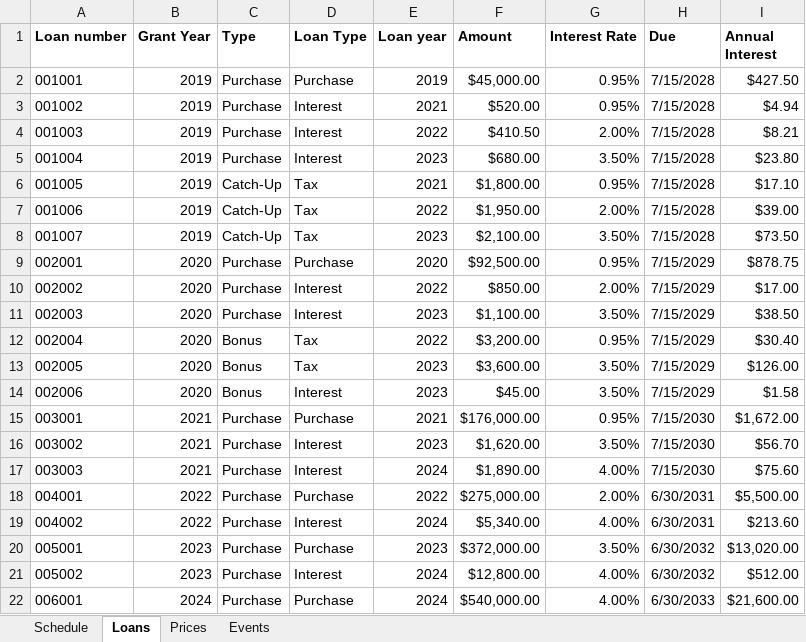
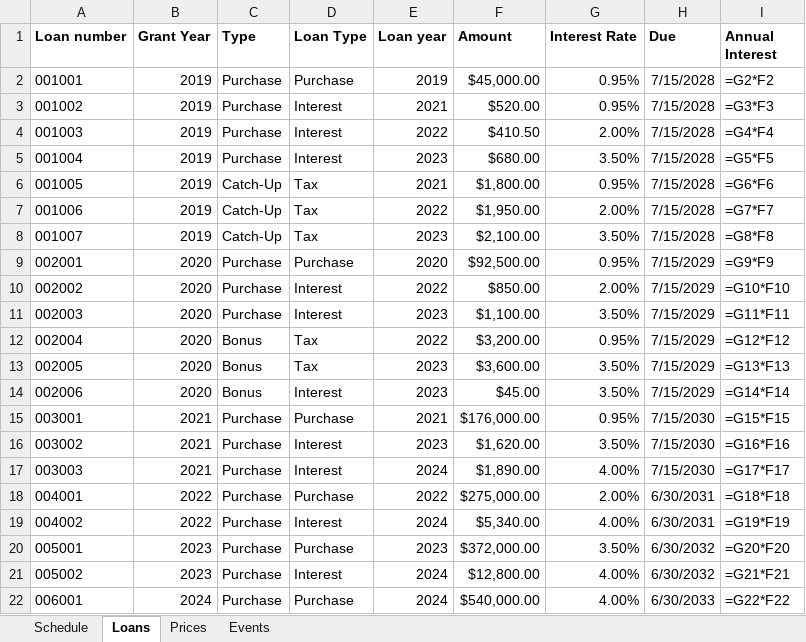
Before and after one commit to rahulshahepic/epic-stocks, an Excel workbook: test_data/fixture.xlsx, sheet Loans, drawn as a sheet; values as stored, in another font and other column widths than the file's, no borders; formulas without a stored value are shown as written; the diff names each change by its address in the sheet, - before the commit and + after, or states it on an @@ line.

```diff
--- a/test_data/fixture.xlsx (sheet Loans)
+++ b/test_data/fixture.xlsx (sheet Loans)
-I2 (Annual Interest): $427.50
+I2 (Annual Interest): =G2*F2
-I3 (Annual Interest): $4.94
+I3 (Annual Interest): =G3*F3
-I4 (Annual Interest): $8.21
+I4 (Annual Interest): =G4*F4
-I5 (Annual Interest): $23.80
+I5 (Annual Interest): =G5*F5
-I6 (Annual Interest): $17.10
+I6 (Annual Interest): =G6*F6
-I7 (Annual Interest): $39.00
+I7 (Annual Interest): =G7*F7
-I8 (Annual Interest): $73.50
+I8 (Annual Interest): =G8*F8
-I9 (Annual Interest): $878.75
+I9 (Annual Interest): =G9*F9
-I10 (Annual Interest): $17.00
+I10 (Annual Interest): =G10*F10
-I11 (Annual Interest): $38.50
+I11 (Annual Interest): =G11*F11
-I12 (Annual Interest): $30.40
+I12 (Annual Interest): =G12*F12
-I13 (Annual Interest): $126.00
+I13 (Annual Interest): =G13*F13
-I14 (Annual Interest): $1.58
+I14 (Annual Interest): =G14*F14
-I15 (Annual Interest): $1,672.00
+I15 (Annual Interest): =G15*F15
-I16 (Annual Interest): $56.70
+I16 (Annual Interest): =G16*F16
-I17 (Annual Interest): $75.60
+I17 (Annual Interest): =G17*F17
-I18 (Annual Interest): $5,500.00
+I18 (Annual Interest): =G18*F18
-I19 (Annual Interest): $213.60
+I19 (Annual Interest): =G19*F19
-I20 (Annual Interest): $13,020.00
+I20 (Annual Interest): =G20*F20
-I21 (Annual Interest): $512.00
+I21 (Annual Interest): =G21*F21
-I22 (Annual Interest): $21,600.00
+I22 (Annual Interest): =G22*F22
```
Also changed, not shown: sheet Schedule, 3 other files.
